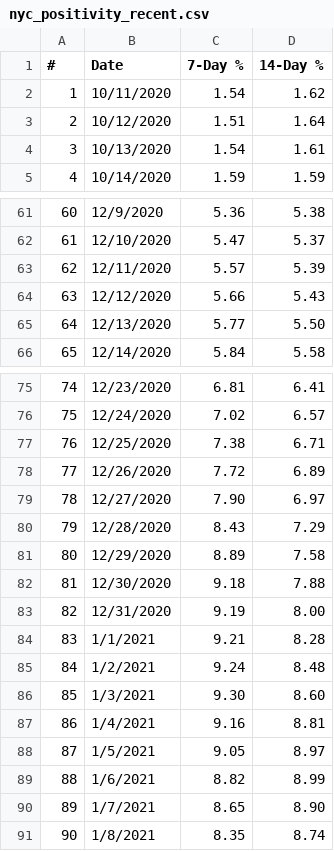
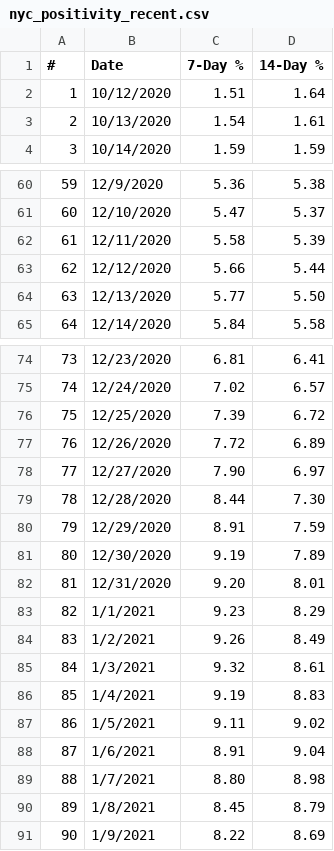
Before and after one commit to violettracker/nyutracker, a CSV file: dynamic/nyc_positivity_recent.csv, drawn as a sheet; only a part is shown, gaps mark what is left out; removed rows and columns are numbered as before the commit, all else as after; the diff covers the shown part only; the diff names each change by its address in the sheet, - before the commit and + after, or states it on an @@ line.

```diff
--- a/dynamic/nyc_positivity_recent.csv
+++ b/dynamic/nyc_positivity_recent.csv
-row 2: 1 | 10/11/2020 | 1.54 | 1.62
@@ column A (#) renumbered between rows 2 and 90 @@
-C62 (7-Day %): 5.57
+C62 (7-Day %): 5.58
-D63 (14-Day %): 5.43
+D63 (14-Day %): 5.44
-C76 (7-Day %): 7.38
+C76 (7-Day %): 7.39
-D76 (14-Day %): 6.71
+D76 (14-Day %): 6.72
-C79 (7-Day %): 8.43
+C79 (7-Day %): 8.44
-D79 (14-Day %): 7.29
+D79 (14-Day %): 7.30
-C80 (7-Day %): 8.89
+C80 (7-Day %): 8.91
-D80 (14-Day %): 7.58
+D80 (14-Day %): 7.59
-C81 (7-Day %): 9.18
+C81 (7-Day %): 9.19
-D81 (14-Day %): 7.88
+D81 (14-Day %): 7.89
-C82 (7-Day %): 9.19
+C82 (7-Day %): 9.20
-D82 (14-Day %): 8.00
+D82 (14-Day %): 8.01
-C83 (7-Day %): 9.21
+C83 (7-Day %): 9.23
-D83 (14-Day %): 8.28
+D83 (14-Day %): 8.29
-C84 (7-Day %): 9.24
+C84 (7-Day %): 9.26
-D84 (14-Day %): 8.48
+D84 (14-Day %): 8.49
-C85 (7-Day %): 9.30
+C85 (7-Day %): 9.32
-D85 (14-Day %): 8.60
+D85 (14-Day %): 8.61
-C86 (7-Day %): 9.16
+C86 (7-Day %): 9.19
-D86 (14-Day %): 8.81
+D86 (14-Day %): 8.83
-C87 (7-Day %): 9.05
+C87 (7-Day %): 9.11
-D87 (14-Day %): 8.97
+D87 (14-Day %): 9.02
-C88 (7-Day %): 8.82
+C88 (7-Day %): 8.91
-D88 (14-Day %): 8.99
+D88 (14-Day %): 9.04
-C89 (7-Day %): 8.65
+C89 (7-Day %): 8.80
-D89 (14-Day %): 8.90
+D89 (14-Day %): 8.98
-C90 (7-Day %): 8.35
+C90 (7-Day %): 8.45
-D90 (14-Day %): 8.74
+D90 (14-Day %): 8.79
+row 91: 90 | 1/9/2021 | 8.22 | 8.69
```
Also changed, not shown: 1 edited cell elsewhere in this file, dynamic/nyc_chd.csv, dynamic/nyc_positivity.csv.
